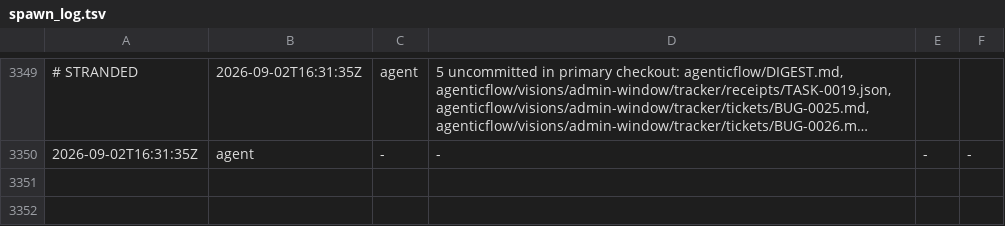
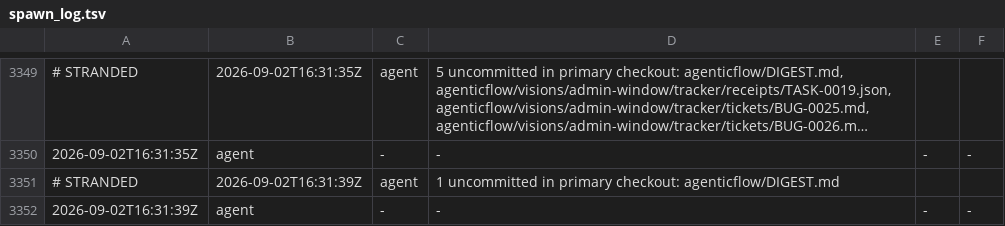
Before and after one commit to kblabsths/KPop-Social-Admin, a TSV file: agenticflow/tracker/spawn_log.tsv, drawn as a sheet; only a part is shown, gaps mark what is left out; long unchanged cells end in ….

```diff
--- a/agenticflow/tracker/spawn_log.tsv
+++ b/agenticflow/tracker/spawn_log.tsv
@@ -3350 +3350,3 @@
 2026-09-02T16:31:35Z	agent	-	-	-	-
+# STRANDED	2026-09-02T16:31:39Z	agent	1 uncommitted in primary checkout: agenticflow/DIGEST.md
+2026-09-02T16:31:39Z	agent	-	-	-	-
```
Also changed, not shown: 3 other files.
